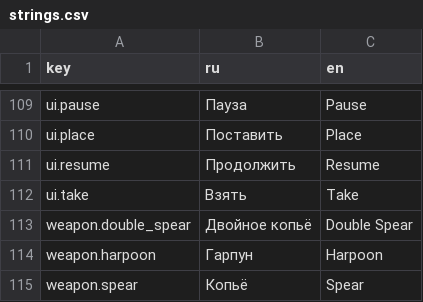
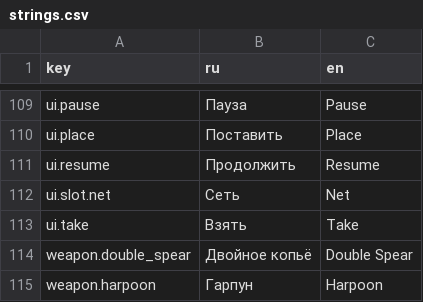
Before and after one commit to nikitayaponov12345-stack/tide, a CSV file: translations/strings.csv, drawn as a sheet; only a part is shown, gaps mark what is left out; the shorter side is filled out with more unchanged rows.

```diff
--- a/translations/strings.csv
+++ b/translations/strings.csv
@@ -111,2 +111,3 @@ ui.place,Поставить,Place
 ui.resume,Продолжить,Resume
+ui.slot.net,Сеть,Net
 ui.take,Взять,Take
```
Also changed, not shown: data/constants.csv, 26 other files.
